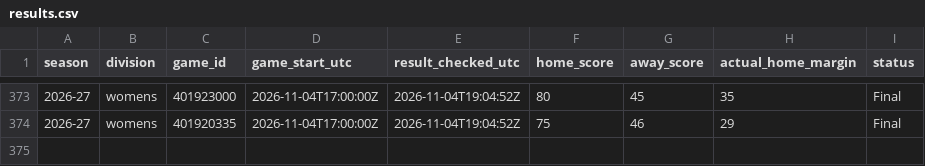
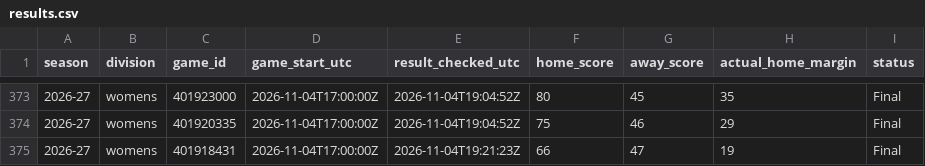
Before and after one commit to hcaver16-arch/college-basketball-ratings, a CSV file: data/prospective/2026-27/results.csv, drawn as a sheet; only a part is shown, gaps mark what is left out; the diff names each change by its address in the sheet, - before the commit and + after, or states it on an @@ line.

```diff
--- a/data/prospective/2026-27/results.csv
+++ b/data/prospective/2026-27/results.csv
+row 375: 2026-27 | womens | 401918431 | 2026-11-04T17:00:00Z | 2026-11-04T19:21:23Z | 66 | 47 | 19 | Final
```
Also changed, not shown: 2 other files.
